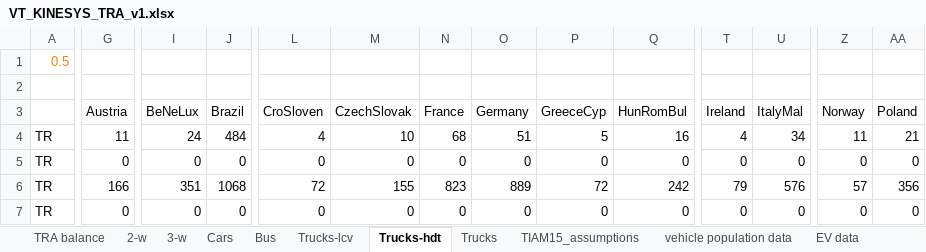
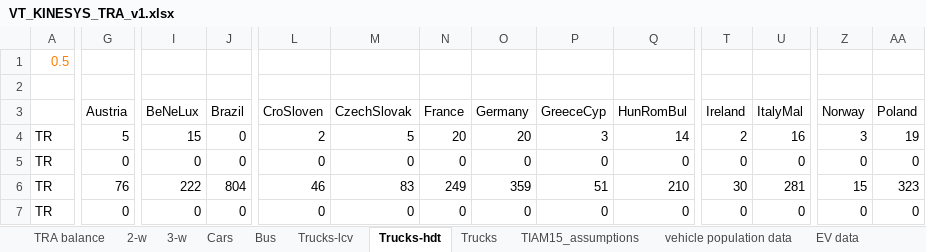
Before and after one commit to seanli12354/KiNESYS_BattCircularity-main, an Excel workbook: VT_KINESYS_TRA_v1.xlsx, sheet Trucks-hdt, drawn as a sheet; only a part is shown, gaps mark what is left out; values as stored, in another font and other column widths than the file's, no borders; conditional formats not drawn; the diff covers the shown part only; the diff names each change by its address in the sheet, - before the commit and + after, or states it on an @@ line.

```diff
--- a/VT_KINESYS_TRA_v1.xlsx (sheet Trucks-hdt)
+++ b/VT_KINESYS_TRA_v1.xlsx (sheet Trucks-hdt)
-G4 (Austria): 11
+G4 (Austria): 5
-I4 (BeNeLux): 24
+I4 (BeNeLux): 15
-J4 (Brazil): 484
+J4 (Brazil): 0
-L4 (CroSloven): 4
+L4 (CroSloven): 2
-M4 (CzechSlovak): 10
+M4 (CzechSlovak): 5
-N4 (France): 68
+N4 (France): 20
-O4 (Germany): 51
+O4 (Germany): 20
-P4 (GreeceCyp): 5
+P4 (GreeceCyp): 3
-Q4 (HunRomBul): 16
+Q4 (HunRomBul): 14
-T4 (Ireland): 4
+T4 (Ireland): 2
-U4 (ItalyMal): 34
+U4 (ItalyMal): 16
-Z4 (Norway): 11
+Z4 (Norway): 3
-AA4 (Poland): 21
+AA4 (Poland): 19
-G6 (Austria): 166
+G6 (Austria): 76
-I6 (BeNeLux): 351
+I6 (BeNeLux): 222
-J6 (Brazil): 1068
+J6 (Brazil): 804
-L6 (CroSloven): 72
+L6 (CroSloven): 46
-M6 (CzechSlovak): 155
+M6 (CzechSlovak): 83
-N6 (France): 823
+N6 (France): 249
-O6 (Germany): 889
+O6 (Germany): 359
-P6 (GreeceCyp): 72
+P6 (GreeceCyp): 51
-Q6 (HunRomBul): 242
+Q6 (HunRomBul): 210
-T6 (Ireland): 79
+T6 (Ireland): 30
-U6 (ItalyMal): 576
+U6 (ItalyMal): 281
-Z6 (Norway): 57
+Z6 (Norway): 15
-AA6 (Poland): 356
+AA6 (Poland): 323
```
Also changed, not shown: 5 added rows and 322 edited cells elsewhere in this sheet, sheet Assumptions, sheet Cars, sheet Trucks, sheet Trucks-lcv, sheet 2-w, sheet Bus, 1 more sheet, formulas that keep their value, 1 other file.
